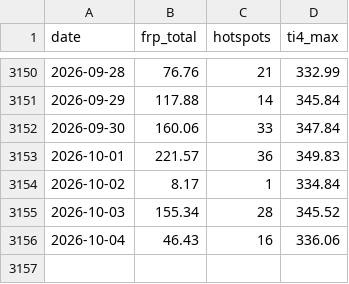
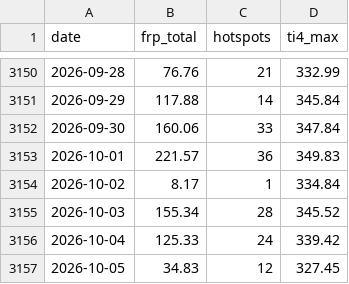
Before and after one commit to heretic999/monitor, a CSV file: data/thermal.csv, drawn as a sheet; only a part is shown, gaps mark what is left out.

```diff
--- a/data/thermal.csv
+++ b/data/thermal.csv
@@ -3155,2 +3155,3 @@ date,frp_total,hotspots,ti4_max
 2026-10-03,155.34,28,345.52
-2026-10-04,46.43,16,336.06
+2026-10-04,125.33,24,339.42
+2026-10-05,34.83,12,327.45
```
Also changed, not shown: 2 other files.
